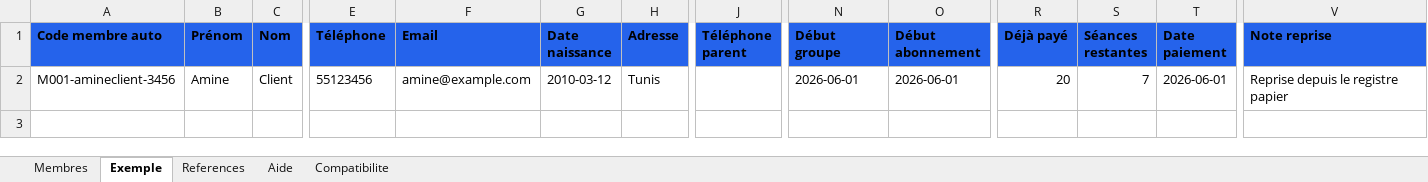
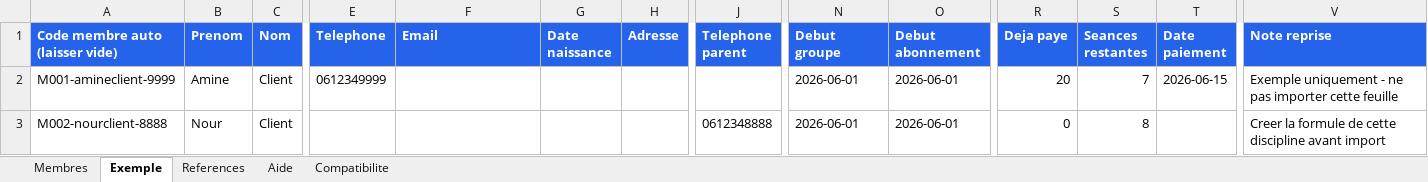
Before and after one commit to hwidifiras/app, an Excel workbook: public/templates/we-discipline-reprise-membres.xlsx, sheet Exemple, drawn as a sheet; only a part is shown, gaps mark what is left out; values as stored, in another font and other column widths than the file's, no borders; table styles not drawn; rows hold the shown columns only; the diff covers the shown part only; the diff names each change by its address in the sheet, - before the commit and + after, or states it on an @@ line.

Commit message:
fix: polish import template and operational labels

```diff
--- a/public/templates/we-discipline-reprise-membres.xlsx (sheet Exemple)
+++ b/public/templates/we-discipline-reprise-membres.xlsx (sheet Exemple)
-A1: Code membre auto
+A1: Code membre auto (laisser vide)
-A1:V1 text colour: black
+A1:V1 text colour: #FFFFFF
-B1: Prénom
+B1: Prenom
-E1: Téléphone
+E1: Telephone
-J1: Téléphone parent
+J1: Telephone parent
-N1: Début groupe
+N1: Debut groupe
-O1: Début abonnement
+O1: Debut abonnement
-R1: Déjà payé
+R1: Deja paye
-S1: Séances restantes
+S1: Seances restantes
-A2 (Code membre auto (laisser vide)): M001-amineclient-3456
+A2 (Code membre auto (laisser vide)): M001-amineclient-9999
-E2 (Telephone): 55123456
+E2 (Telephone): 0612349999
-F2 (Email): amine@example.com
+F2 (Email): (empty)
-G2 (Date naissance): 2010-03-12
+G2 (Date naissance): (empty)
-H2 (Adresse): Tunis
+H2 (Adresse): (empty)
-T2 (Date paiement): 2026-06-01
+T2 (Date paiement): 2026-06-15
-V2 (Note reprise): Reprise depuis le registre papier
+V2 (Note reprise): Exemple uniquement - ne pas importer cette feuille
+row 3: M002-nourclient-8888 | Nour | Client |  |  |  |  | 0612348888 | 2026-06-01 | 2026-06-01 | 0 | 8 |  | Creer la formule de cette discipline avant import
```
Also changed, not shown: cell formats elsewhere in this sheet, sheet Compatibilite, sheet Aide, sheet Membres, sheet References, public/templates/we-discipline-first-client-bulk-import.xlsx, 16 other files.
